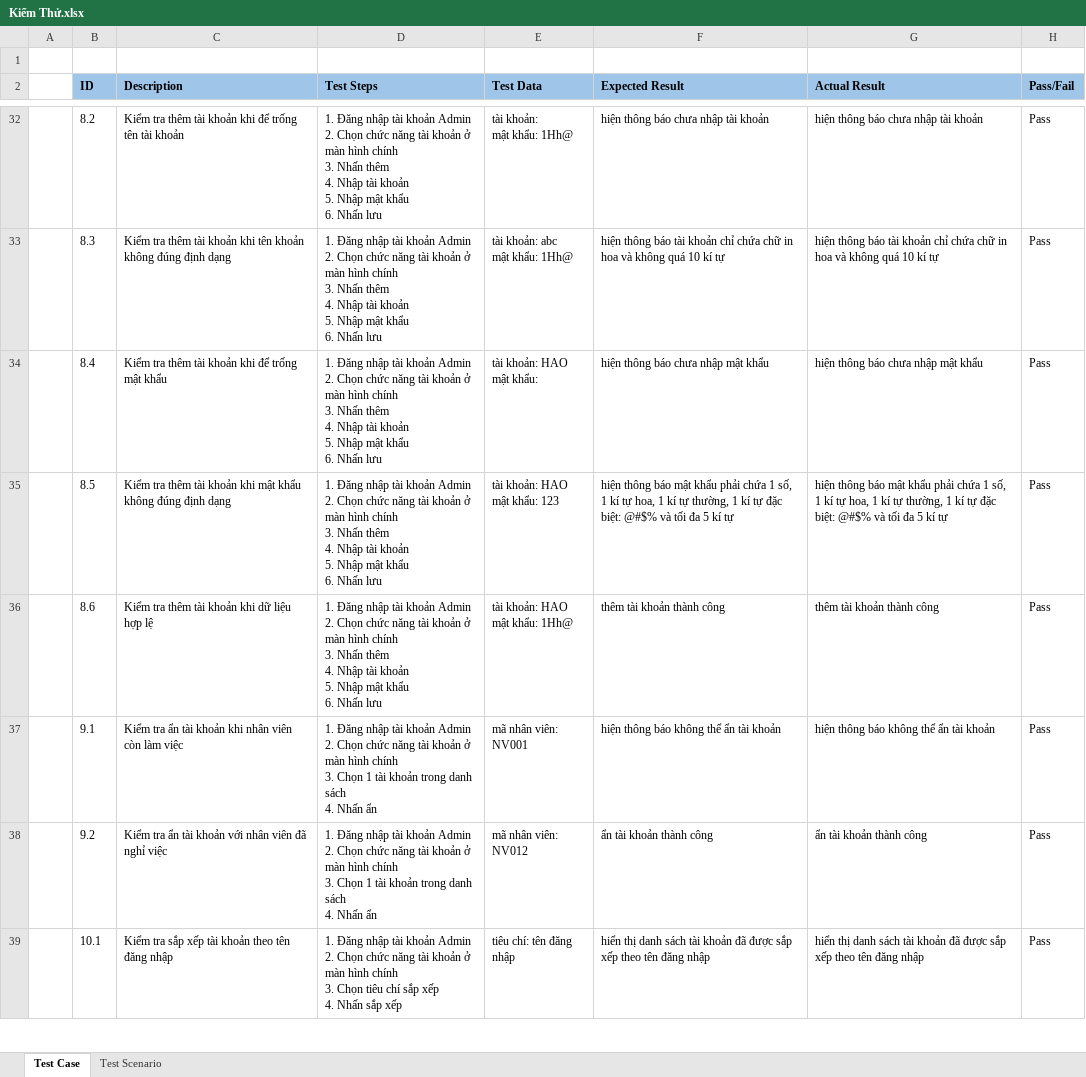
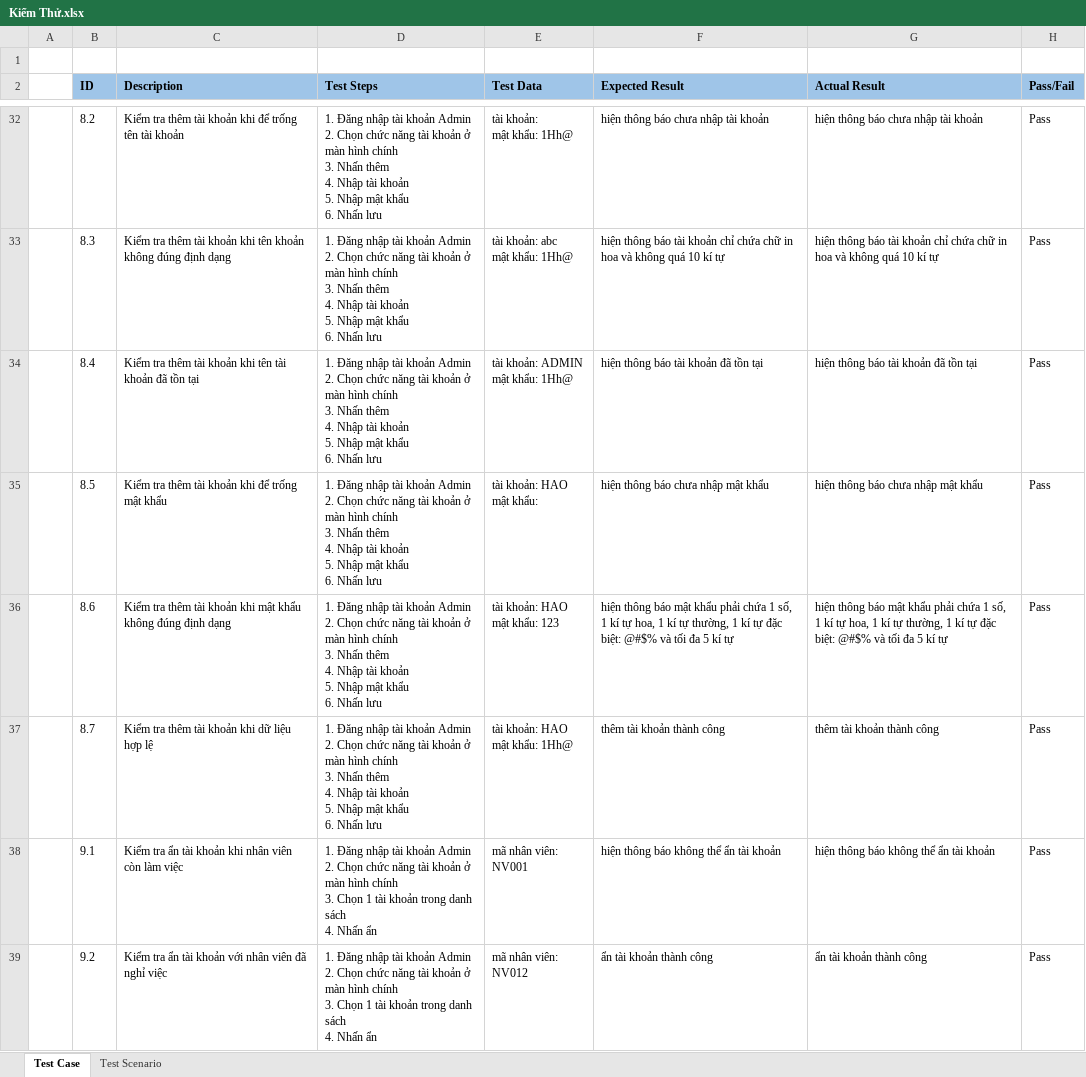
Before and after one commit to trankhoinguyen03/SIEUTHIMINI, an Excel workbook: Kiểm Thử.xlsx, sheet Test Case, drawn as a sheet; only a part is shown, gaps mark what is left out; the shorter side is filled out with more unchanged rows; values as stored, in another font and other column widths than the file's, no borders; ↵ is a line break in a cell; the diff covers the shown part only; the diff names each change by its address in the sheet, - before the commit and + after, or states it on an @@ line.

```diff
--- a/Kiểm Thử.xlsx (sheet Test Case)
+++ b/Kiểm Thử.xlsx (sheet Test Case)
-C34 (Description): …khoản khi để trống mật khẩu
+C34 (Description): …khoản khi tên tài khoản đã tồn tại
-E34 (Test Data): tài khoản: HAO ↵ mật khẩu:
+E34 (Test Data): tài khoản: ADMIN ↵ mật khẩu: 1Hh@
-F34 (Expected Result): hiện thông báo chưa nhập mật khẩu
+F34 (Expected Result): hiện thông báo tài khoản đã tồn tại
-G34 (Actual Result): hiện thông báo chưa nhập mật khẩu
+G34 (Actual Result): hiện thông báo tài khoản đã tồn tại
-C35 (Description): …khoản khi mật khẩu không đúng định dạng
+C35 (Description): …khoản khi để trống mật khẩu
-E35 (Test Data): tài khoản: HAO ↵ mật khẩu: 123
+E35 (Test Data): tài khoản: HAO ↵ mật khẩu:
-F35 (Expected Result): …thông báo mật khẩu phải chứa 1 số, 1 kí tự hoa, 1 kí tự thường, 1 kí tự đặc biệt: @#$% và tối đa 5 kí tự
+F35 (Expected Result): …thông báo chưa nhập mật khẩu
-G35 (Actual Result): …thông báo mật khẩu phải chứa 1 số, 1 kí tự hoa, 1 kí tự thường, 1 kí tự đặc biệt: @#$% và tối đa 5 kí tự
+G35 (Actual Result): …thông báo chưa nhập mật khẩu
-C36 (Description): …khoản khi dữ liệu hợp lệ
+C36 (Description): …khoản khi mật khẩu không đúng định dạng
-E36 (Test Data): tài khoản: HAO ↵ mật khẩu: 1Hh@
+E36 (Test Data): tài khoản: HAO ↵ mật khẩu: 123
-F36 (Expected Result): thêm tài khoản thành công
+F36 (Expected Result): hiện thông báo mật khẩu phải chứa 1 số, 1 kí tự hoa, 1 kí tự thường, 1 kí tự đặc biệt: @#$% và tối đa 5 kí tự
-G36 (Actual Result): thêm tài khoản thành công
+G36 (Actual Result): hiện thông báo mật khẩu phải chứa 1 số, 1 kí tự hoa, 1 kí tự thường, 1 kí tự đặc biệt: @#$% và tối đa 5 kí tự
+row 37:  | 8.7 | Kiểm tra thêm tài khoản khi dữ liệu hợp lệ | 1. Đăng nhập tài khoản Admin ↵ 2. Chọn chức năng tài khoản ở màn hình chính ↵ 3. Nhấn thêm ↵ 4. Nhập tài khoản ↵ 5. Nhập mật khẩu ↵ 6. Nhấn lưu | tài khoản: HAO ↵ mật khẩu: 1Hh@ | thêm tài khoản thành công | thêm tài khoản thành công | Pass
```
Also changed, not shown: 2 added rows and 24 edited cells elsewhere in this sheet, sheet Test Scenario, 53 other files.
